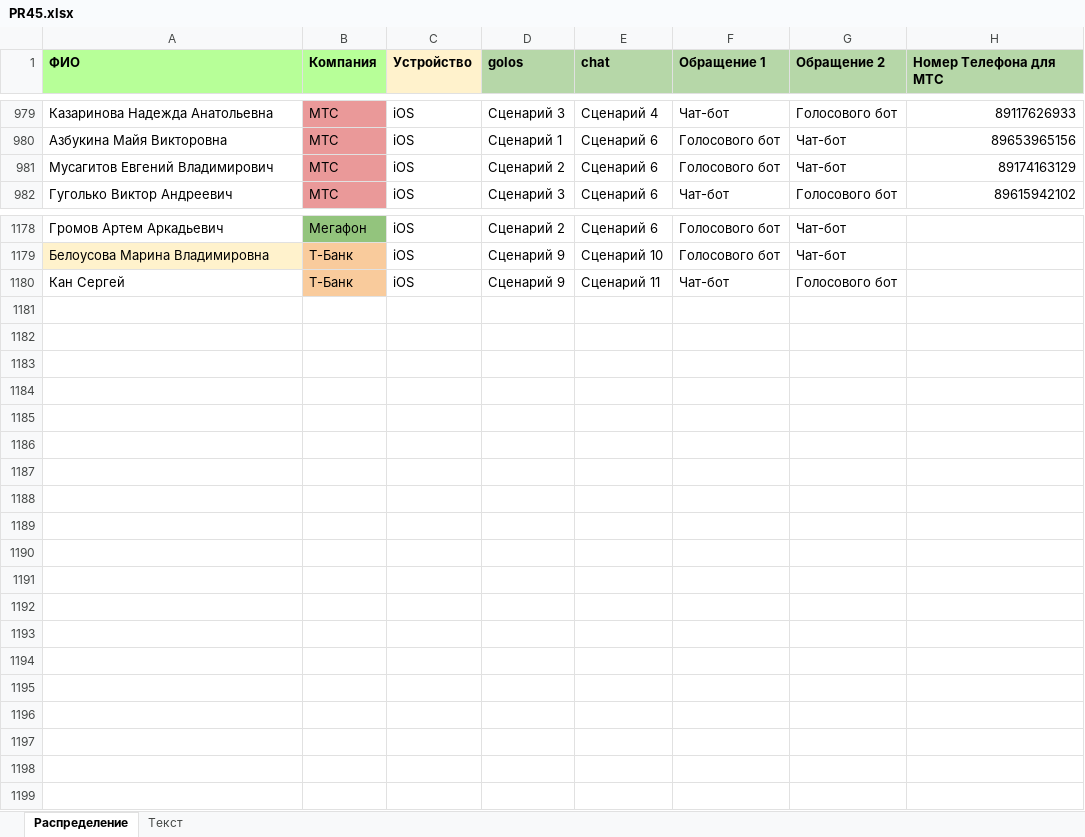
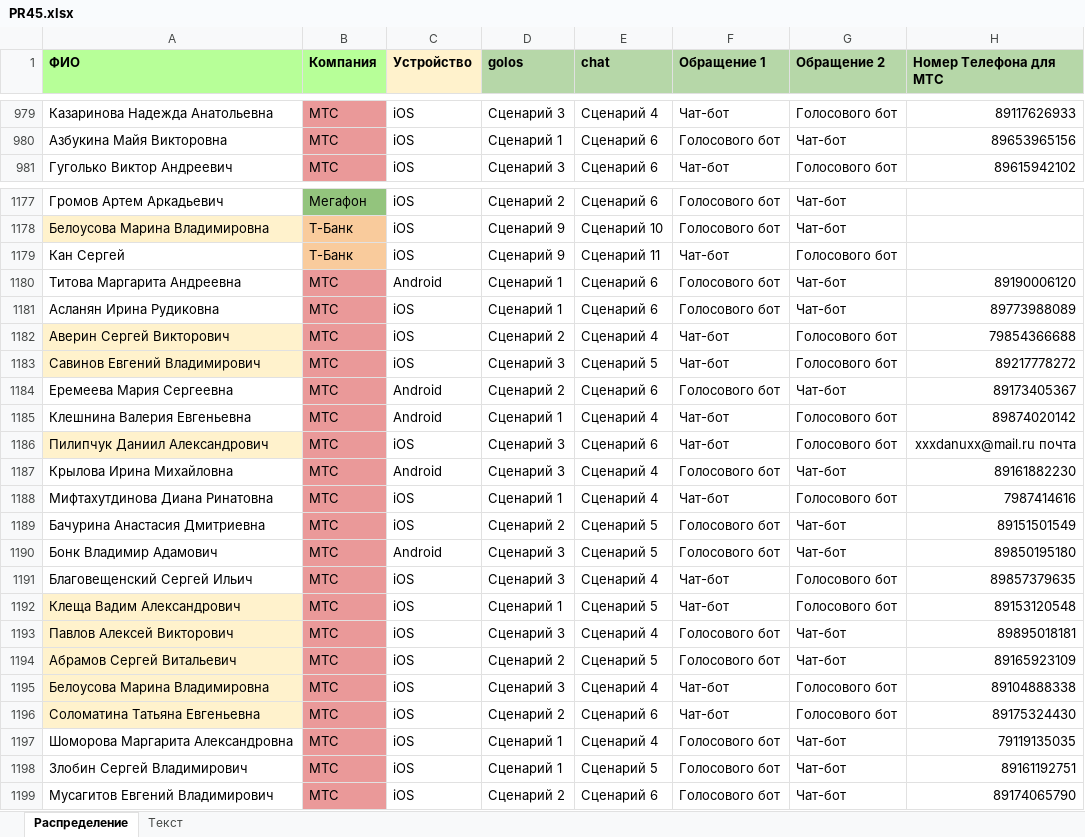
Before and after one commit to crowdtesting-ru/PR45, an Excel workbook: PR45.xlsx, sheet Распределение, drawn as a sheet; only a part is shown, gaps mark what is left out; values as stored, in another font and other column widths than the file's, no borders; removed rows and columns are numbered as before the commit, all else as after; the diff names each change by its address in the sheet, - before the commit and + after, or states it on an @@ line.

Commit message:
Add files via upload

```diff
--- a/PR45.xlsx (sheet Распределение)
+++ b/PR45.xlsx (sheet Распределение)
-row 981: Мусагитов Евгений Владимирович | МТС | iOS | Сценарий 2 | Сценарий 6 | Голосового бот | Чат-бот | 89174163129
+row 1180: Титова Маргарита Андреевна | МТС | Android | Сценарий 1 | Сценарий 6 | Голосового бот | Чат-бот | 89190006120
+row 1181: Асланян Ирина Рудиковна | МТС | iOS | Сценарий 1 | Сценарий 6 | Голосового бот | Чат-бот | 89773988089
+row 1182: Аверин Сергей Викторович | МТС | iOS | Сценарий 2 | Сценарий 4 | Чат-бот | Голосового бот | 79854366688
+row 1183: Савинов Евгений Владимирович | МТС | iOS | Сценарий 3 | Сценарий 5 | Чат-бот | Голосового бот | 89217778272
+row 1184: Еремеева Мария Сергеевна | МТС | Android | Сценарий 2 | Сценарий 6 | Голосового бот | Чат-бот | 89173405367
+row 1185: Клешнина Валерия Евгеньевна | МТС | Android | Сценарий 1 | Сценарий 4 | Чат-бот | Голосового бот | 89874020142
+row 1186: Пилипчук Даниил Александрович | МТС | iOS | Сценарий 3 | Сценарий 6 | Чат-бот | Голосового бот | xxxdanuxx@mail.ru почта
+row 1187: Крылова Ирина Михайловна | МТС | Android | Сценарий 3 | Сценарий 4 | Голосового бот | Чат-бот | 89161882230
+row 1188: Мифтахутдинова Диана Ринатовна | МТС | iOS | Сценарий 1 | Сценарий 4 | Чат-бот | Голосового бот | 7987414616
+row 1189: Бачурина Анастасия Дмитриевна | МТС | iOS | Сценарий 2 | Сценарий 5 | Голосового бот | Чат-бот | 89151501549
+row 1190: Бонк Владимир Адамович | МТС | Android | Сценарий 3 | Сценарий 5 | Голосового бот | Чат-бот | 89850195180
+row 1191: Благовещенский Сергей Ильич | МТС | iOS | Сценарий 3 | Сценарий 4 | Чат-бот | Голосового бот | 89857379635
+row 1192: Клеща Вадим Александрович | МТС | iOS | Сценарий 1 | Сценарий 5 | Чат-бот | Голосового бот | 89153120548
+row 1193: Павлов Алексей Викторович | МТС | iOS | Сценарий 3 | Сценарий 4 | Голосового бот | Чат-бот | 89895018181
+row 1194: Абрамов Сергей Витальевич | МТС | iOS | Сценарий 2 | Сценарий 5 | Голосового бот | Чат-бот | 89165923109
+row 1195: Белоусова Марина Владимировна | МТС | iOS | Сценарий 3 | Сценарий 4 | Чат-бот | Голосового бот | 89104888338
+row 1196: Соломатина Татьяна Евгеньевна | МТС | iOS | Сценарий 2 | Сценарий 6 | Чат-бот | Голосового бот | 89175324430
+row 1197: Шоморова Маргарита Александровна | МТС | iOS | Сценарий 1 | Сценарий 4 | Голосового бот | Чат-бот | 79119135035
+row 1198: Злобин Сергей Владимирович | МТС | iOS | Сценарий 1 | Сценарий 5 | Голосового бот | Чат-бот | 89161192751
+row 1199: Мусагитов Евгений Владимирович | МТС | iOS | Сценарий 2 | Сценарий 6 | Голосового бот | Чат-бот | 89174065790
```
